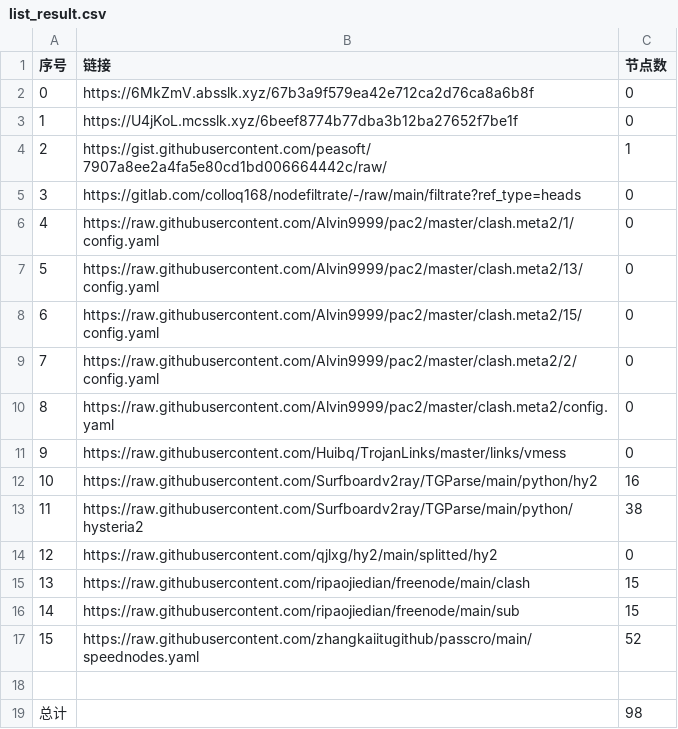
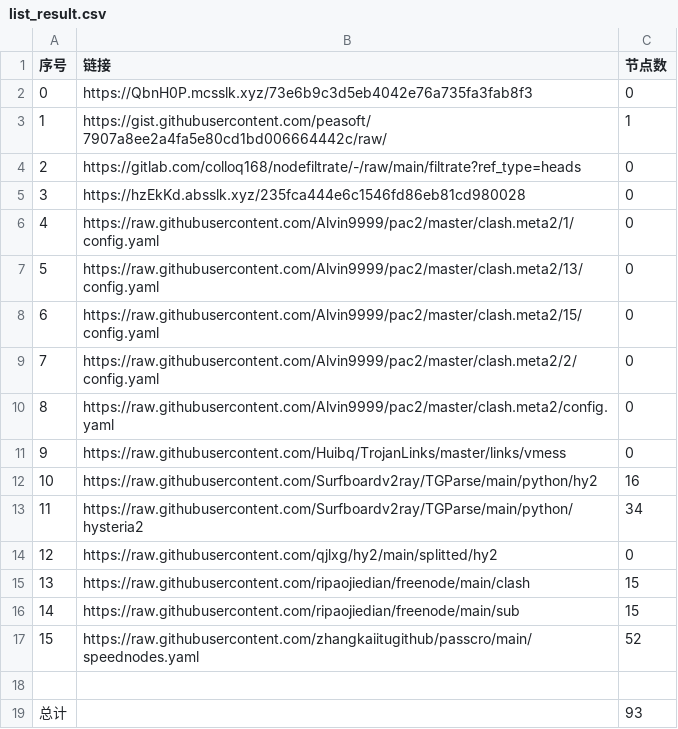
Before and after one commit to BiliRumble/NoMoreRules, a CSV file: list_result.csv, drawn as a sheet.

```diff
--- a/list_result.csv
+++ b/list_result.csv
@@ -1,6 +1,6 @@
 序号,链接,节点数
-0,https://6MkZmV.absslk.xyz/67b3a9f579ea42e712ca2d76ca8a6b8f,0
-1,https://U4jKoL.mcsslk.xyz/6beef8774b77dba3b12ba27652f7be1f,0
-2,https://gist.githubusercontent.com/peasoft/7907a8ee2a4fa5e80cd1bd006664442c/raw/,1
-3,https://gitlab.com/colloq168/nodefiltrate/-/raw/main/filtrate?ref_type=heads,0
+0,https://QbnH0P.mcsslk.xyz/73e6b9c3d5eb4042e76a735fa3fab8f3,0
+1,https://gist.githubusercontent.com/peasoft/7907a8ee2a4fa5e80cd1bd006664442c/raw/,1
+2,https://gitlab.com/colloq168/nodefiltrate/-/raw/main/filtrate?ref_type=heads,0
+3,https://hzEkKd.absslk.xyz/235fca444e6c1546fd86eb81cd980028,0
 4,https://raw.githubusercontent.com/Alvin9999/pac2/master/clash.meta2/1/config.yaml,0
@@ -12,3 +12,3 @@
 10,https://raw.githubusercontent.com/Surfboardv2ray/TGParse/main/python/hy2,16
-11,https://raw.githubusercontent.com/Surfboardv2ray/TGParse/main/python/hysteria2,38
+11,https://raw.githubusercontent.com/Surfboardv2ray/TGParse/main/python/hysteria2,34
 12,https://raw.githubusercontent.com/qjlxg/hy2/main/splitted/hy2,0
@@ -18,2 +18,2 @@
 
-总计,,98
+总计,,93
```
Also changed, not shown: 5 other files.
